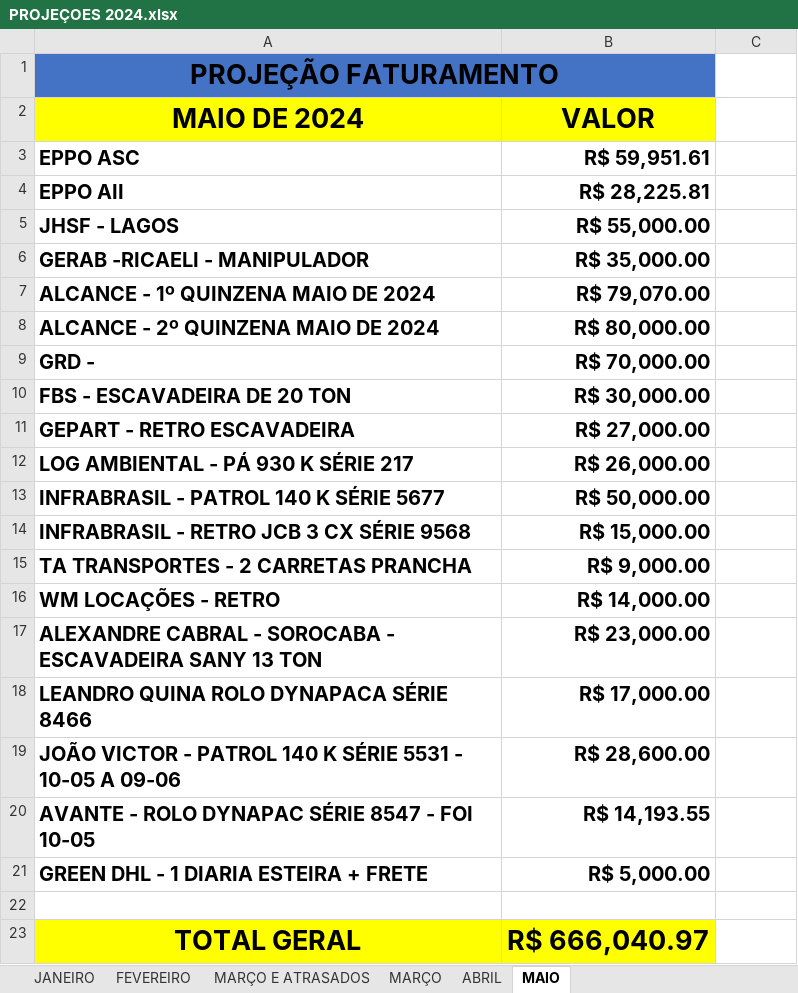
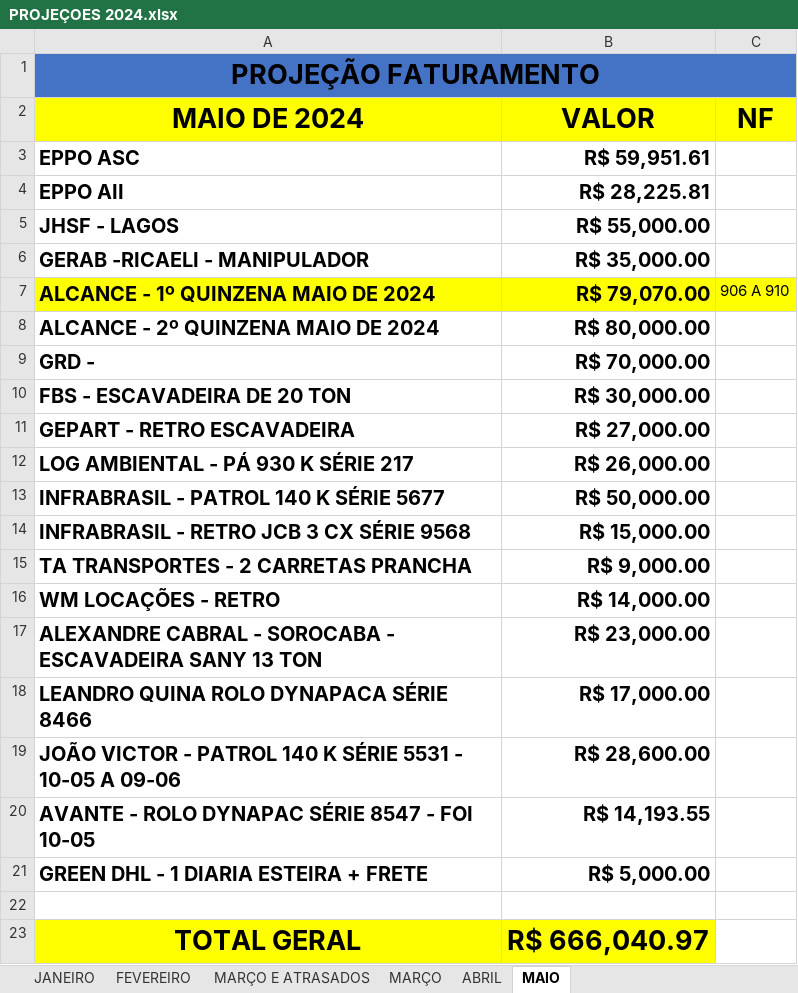
Before and after one commit to CamaconConstrucoes/Projecoes, an Excel workbook: PROJEÇOES 2024.xlsx, sheet MAIO, drawn as a sheet; values as stored, in another font and other column widths than the file's, no borders; the diff names each change by its address in the sheet, - before the commit and + after, or states it on an @@ line.

Commit message:
ADRIANA ATUALIZOU

```diff
--- a/PROJEÇOES 2024.xlsx (sheet MAIO)
+++ b/PROJEÇOES 2024.xlsx (sheet MAIO)
-A1:B1 merged
+A1:C1 merged
-C1 fill: none
+C1 fill: #4472C4
-C2: (empty)
+C2: NF
-C2 fill: none
+C2 fill: #FFFF00
-A7:C7 fill: none
+A7:C7 fill: #FFFF00
-C7 (NF): (empty)
+C7 (NF): 906 A 910
```
Also changed, not shown: sheet ABRIL.
